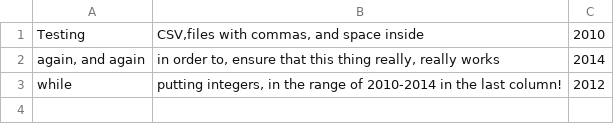
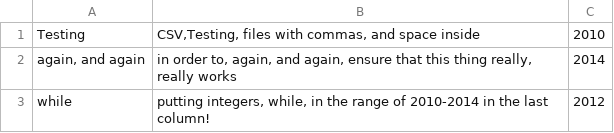
Before and after one commit to leeyimin/CsProject, a CSV file: JDAS/parseTest.csv, drawn as a sheet.

```diff
--- a/JDAS/parseTest.csv
+++ b/JDAS/parseTest.csv
@@ -1,3 +1,3 @@
-"Testing","CSV,files with commas, and space inside","2010"
-"again, and again","in order to, ensure that this thing really, really works","2014"
-"while","putting integers, in the range of 2010-2014 in the last column!","2012"
+"Testing","CSV,Testing, files with commas, and space inside","2010"
+"again, and again","in order to, again, and again, ensure that this thing really, really works","2014"
+"while","putting integers, while, in the range of 2010-2014 in the last column!","2012"
```
Also changed, not shown: gin_rieform_records (1).csv, 4 other files.
